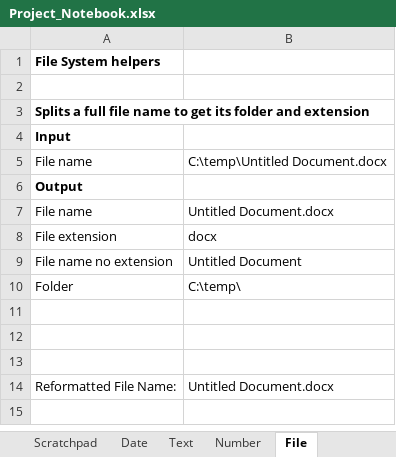
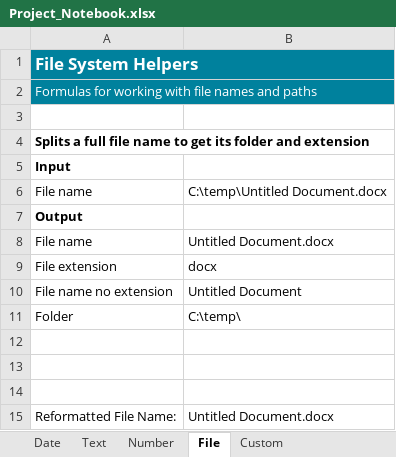
Before and after one commit to AndrewBrianHall/StudioXTemplates, an Excel workbook: Download File from Website/Project_Notebook.xlsx, sheet File, drawn as a sheet; values as stored, in another font and other column widths than the file's, no borders; the diff names each change by its address in the sheet, - before the commit and + after, or states it on an @@ line.

```diff
--- a/Download File from Website/Project_Notebook.xlsx (sheet File)
+++ b/Download File from Website/Project_Notebook.xlsx (sheet File)
+sheet tab: Custom
-A1: File System helpers
+A1: File System Helpers
-A1:B1 fill: none
+A1:B1 fill: #00819D
-A1 text colour: black
+A1 text colour: #FFFFFF, text size: larger
+A1:B1 merged
+row 2: Formulas for working with file names and paths
```
Also changed, not shown: sheet Date, sheet About the Project Notebook, sheet Text, sheet Number, other sheet tabs, formulas that keep their value, charts or pictures, 2 other files.
